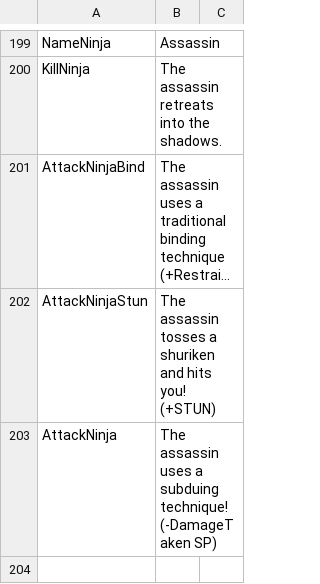
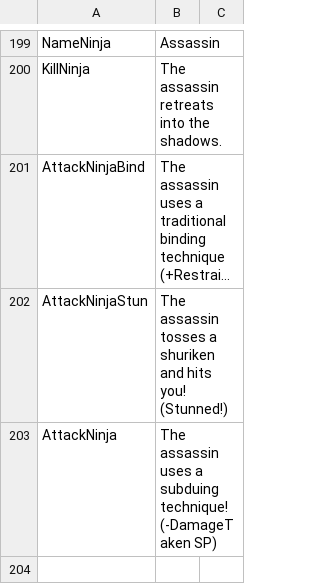
Before and after one commit to Di-flex/BC, a CSV file: BondageClub/Screens/MiniGame/KinkyDungeon/Text_KinkyDungeon.csv, drawn as a sheet; only a part is shown, gaps mark what is left out; long unchanged cells end in …; the diff names each change by its address in the sheet, - before the commit and + after, or states it on an @@ line.

```diff
--- a/BondageClub/Screens/MiniGame/KinkyDungeon/Text_KinkyDungeon.csv
+++ b/BondageClub/Screens/MiniGame/KinkyDungeon/Text_KinkyDungeon.csv
-B202: …hits you! (+STUN)
+B202: …hits you! (Stunned!)
```
Also changed, not shown: 1 other file.
